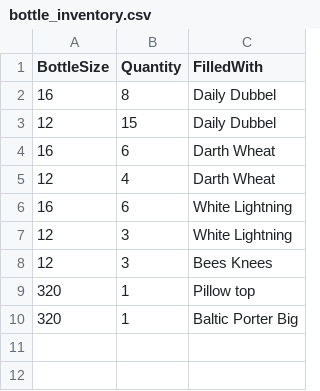
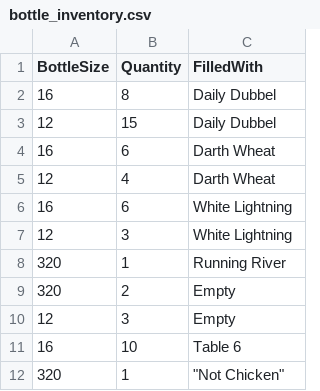
Before and after one commit to rkipp/BottleInventory, a CSV file: Data/bottle_inventory.csv, drawn as a sheet.

```diff
--- a/Data/bottle_inventory.csv
+++ b/Data/bottle_inventory.csv
@@ -7,4 +7,6 @@ BottleSize,Quantity,FilledWith
 12,3,White Lightning
-12,3,Bees Knees
-320,1,Pillow top
-320,1,Baltic Porter Big
+320,1,Running River
+320,2,Empty
+12,3,Empty
+16,10,Table 6
+320,1,"""Not Chicken"""
```
Also changed, not shown: Data/batches.csv, 6 other files.
